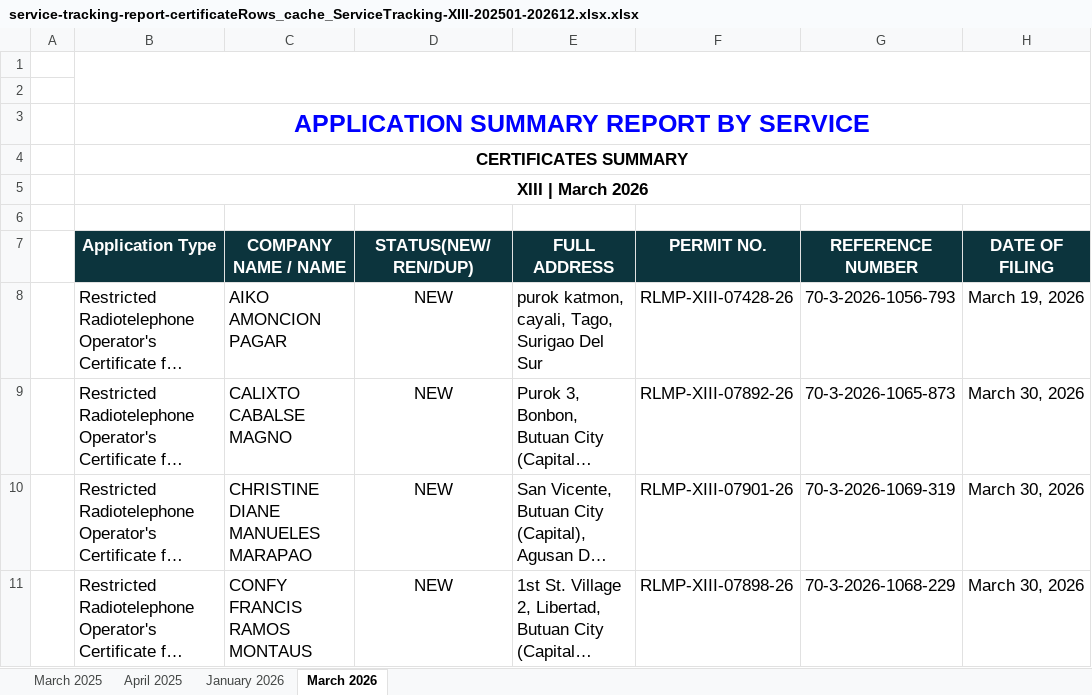
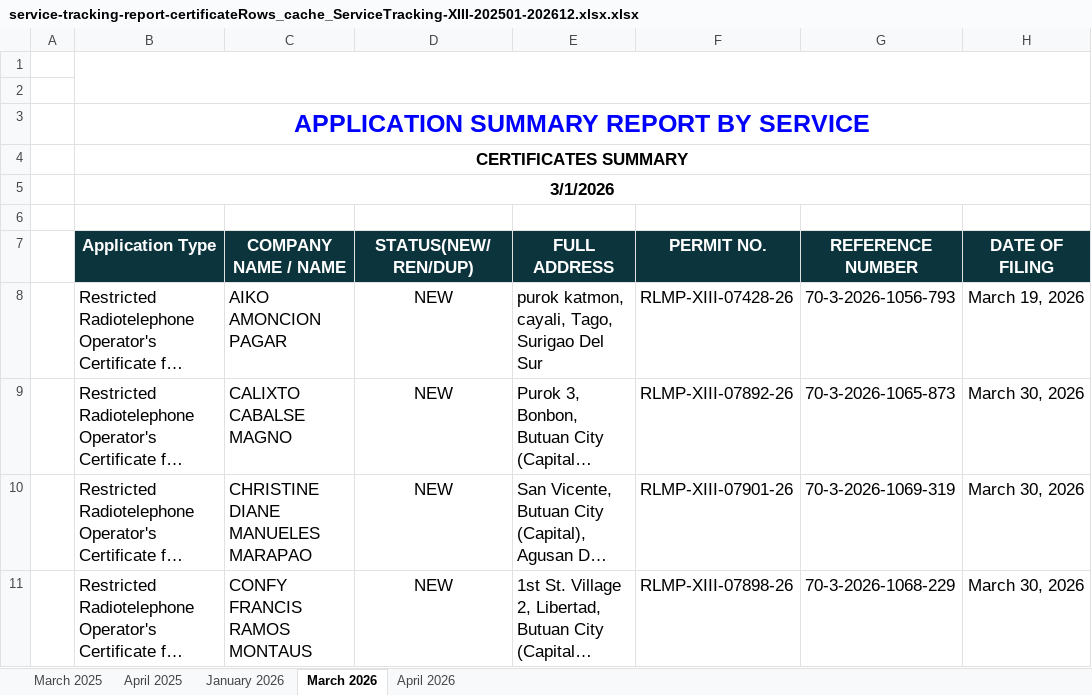
Before and after one commit to pacuitinfo/edge13, an Excel workbook: reports/service-tracking-report-certificateRows_cache_ServiceTracking-XIII-202501-202612.xlsx.xlsx, sheet March 2026, drawn as a sheet; only a part is shown; long unchanged cells end in …; values as stored, in another font and other column widths than the file's, no borders; the diff names each change by its address in the sheet, - before the commit and + after, or states it on an @@ line.

Commit message:
chore(upload): service-tracking-report-certificateRows_cache_ServiceTracking-XIII-202501-202612.xlsx.xlsx

```diff
--- a/reports/service-tracking-report-certificateRows_cache_ServiceTracking-XIII-202501-202612.xlsx.xlsx (sheet March 2026)
+++ b/reports/service-tracking-report-certificateRows_cache_ServiceTracking-XIII-202501-202612.xlsx.xlsx (sheet March 2026)
+sheet tab: April 2026
-B5 (Application Type): XIII | March 2026
+B5 (Application Type): 3/1/2026
```
Also changed, not shown: sheet April 2025, sheet January 2026, sheet March 2025.
